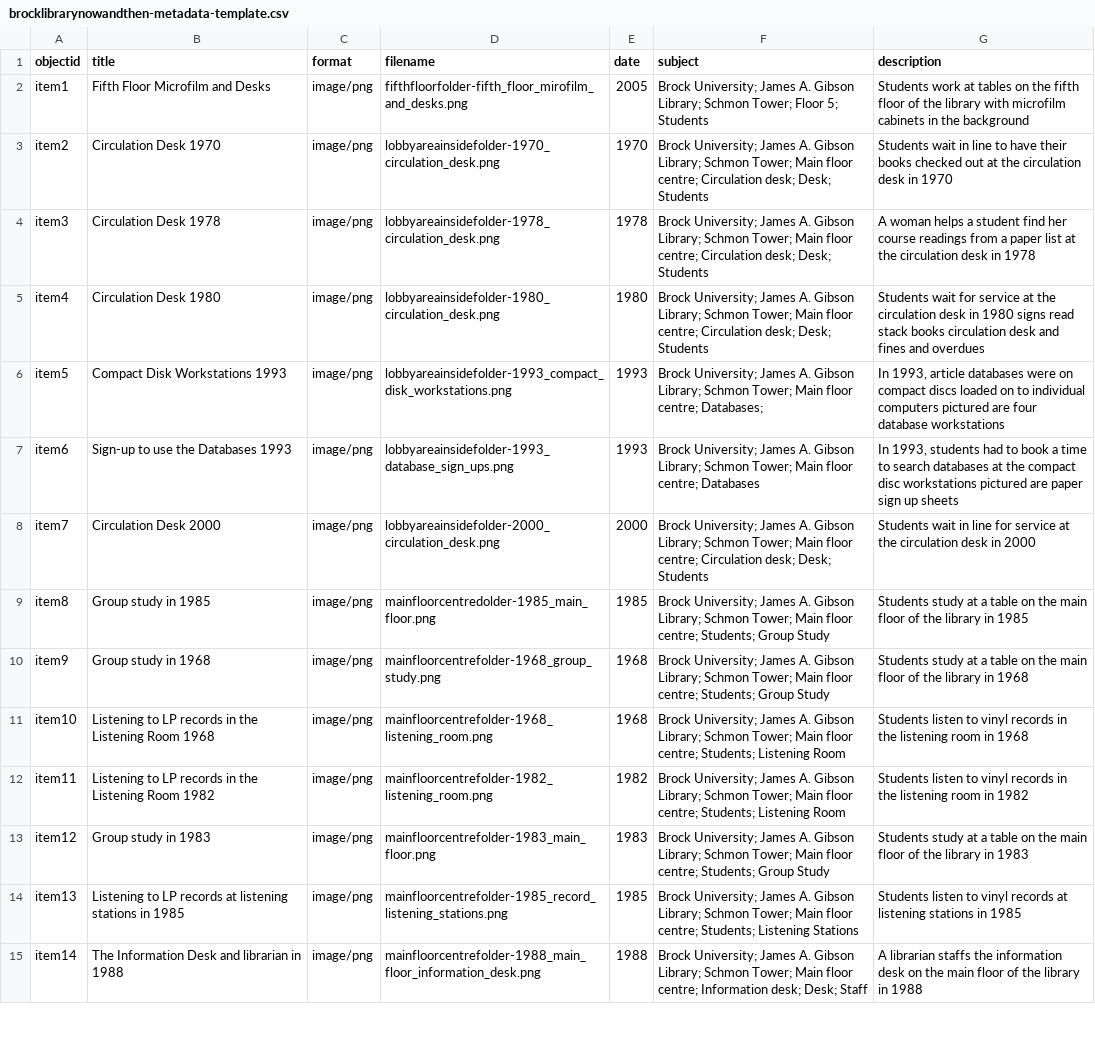
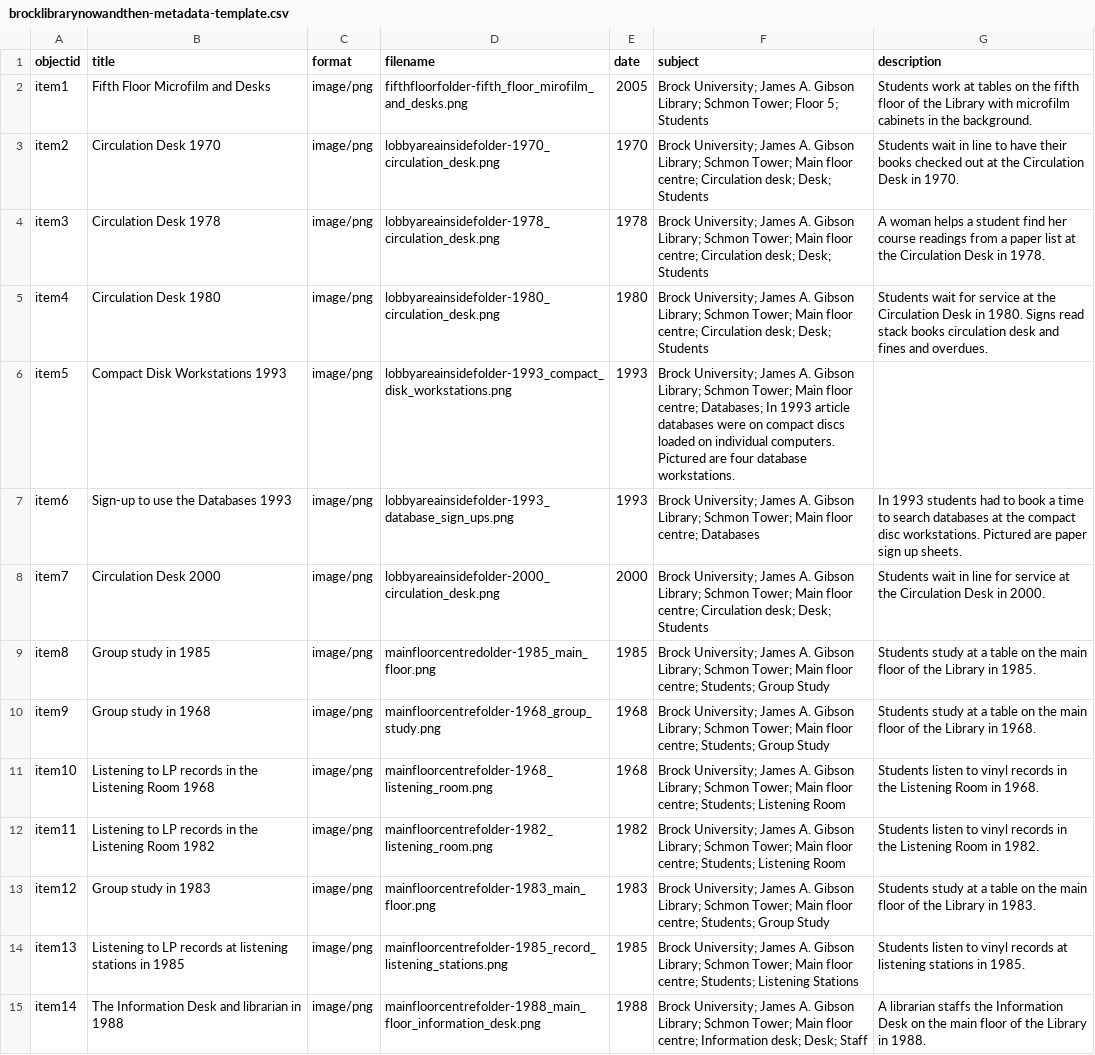
Before and after one commit to evelynasmith/BrockLibraryNowandThen, a CSV file: _data/brocklibrarynowandthen-metadata-template.csv, drawn as a sheet; only a part is shown; the diff covers the shown part only; the diff names each change by its address in the sheet, - before the commit and + after, or states it on an @@ line.

```diff
--- a/_data/brocklibrarynowandthen-metadata-template.csv
+++ b/_data/brocklibrarynowandthen-metadata-template.csv
-G2 (description): …of the library with microfilm cabinets in the background
+G2 (description): …of the Library with microfilm cabinets in the background.
-G3 (description): …at the circulation desk in 1970
+G3 (description): …at the Circulation Desk in 1970.
-G4 (description): …at the circulation desk in 1978
+G4 (description): …at the Circulation Desk in 1978.
-G5 (description): …at the circulation desk in 1980 signs read stack books circulation desk and fines and overdues
+G5 (description): …at the Circulation Desk in 1980. Signs read stack books circulation desk and fines and overdues.
-F6 (subject): …centre; Databases;
+F6 (subject): …centre; Databases; In 1993 article databases were on compact discs loaded on individual computers. Pictured are four database workstations.
-G6 (description): In 1993, article databases were on compact discs loaded on to individual computers pictured are four database workstations
+G6 (description): (empty)
-G7 (description): In 1993, students had to book a time to search databases at the compact disc workstations pictured are paper sign up sheets
+G7 (description): In 1993 students had to book a time to search databases at the compact disc workstations. Pictured are paper sign up sheets.
-G8 (description): …at the circulation desk in 2000
+G8 (description): …at the Circulation Desk in 2000.
-G9 (description): …of the library in 1985
+G9 (description): …of the Library in 1985.
-G10 (description): …of the library in 1968
+G10 (description): …of the Library in 1968.
-G11 (description): …in the listening room in 1968
+G11 (description): …in the Listening Room in 1968.
-G12 (description): …in the listening room in 1982
+G12 (description): …in the Listening Room in 1982.
-G13 (description): …of the library in 1983
+G13 (description): …of the Library in 1983.
-G14 (description): …stations in 1985
+G14 (description): …stations in 1985.
-G15 (description): …staffs the information desk on the main floor of the library in 1988
+G15 (description): …staffs the Information Desk on the main floor of the Library in 1988.
```
Also changed, not shown: 1 added row and 31 edited cells elsewhere in this file.
